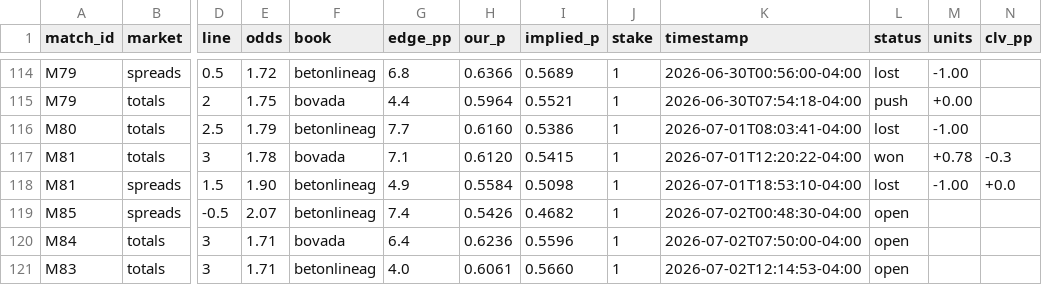
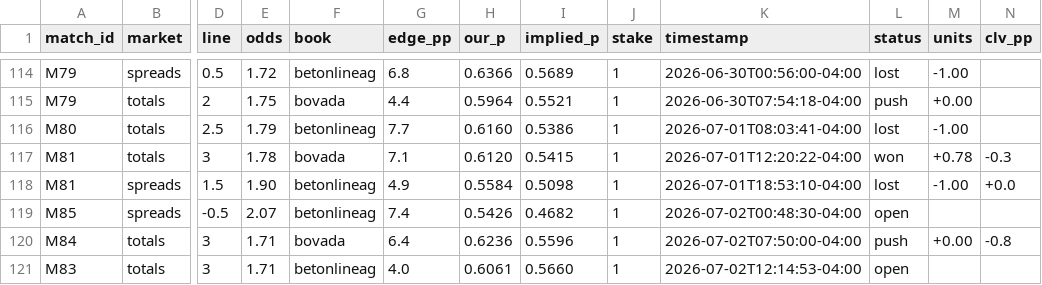
Before and after one commit to alxgriff/wc26-hub, a CSV file: data/picks_log.csv, drawn as a sheet; only a part is shown, gaps mark what is left out; the diff names each change by its address in the sheet, - before the commit and + after, or states it on an @@ line.

```diff
--- a/data/picks_log.csv
+++ b/data/picks_log.csv
-L120 (status): open
+L120 (status): push
-M120 (units): (empty)
+M120 (units): +0.00
-N120 (clv_pp): (empty)
+N120 (clv_pp): -0.8
```
Also changed, not shown: data/knockout.csv, 16 other files.
